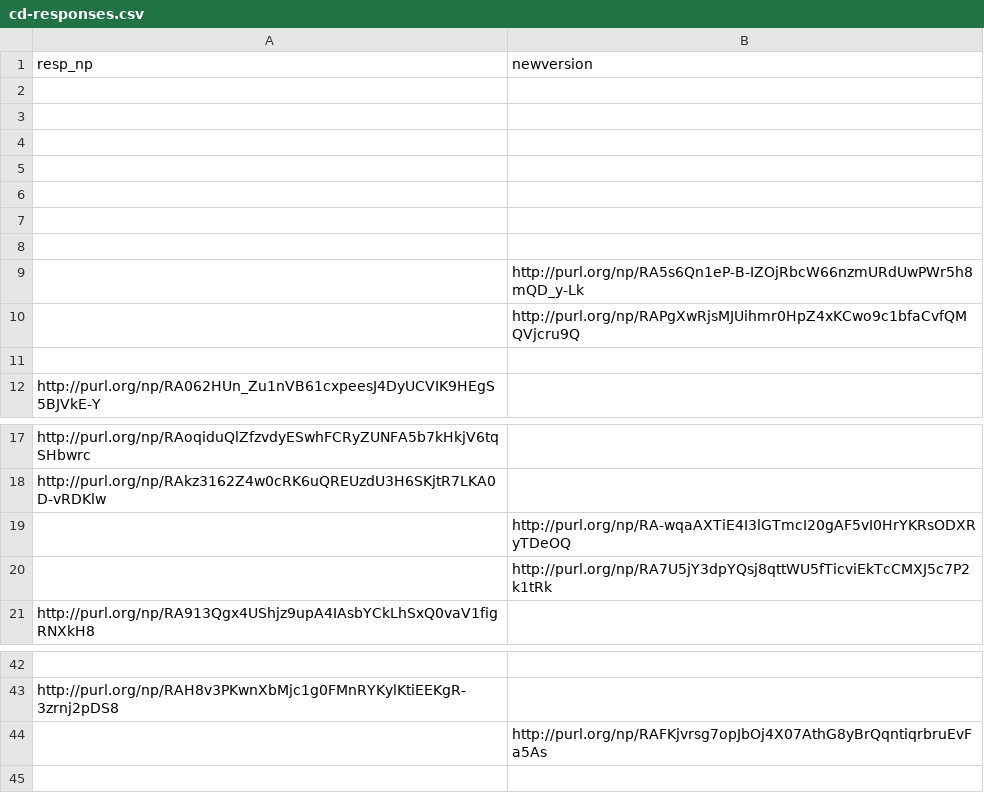
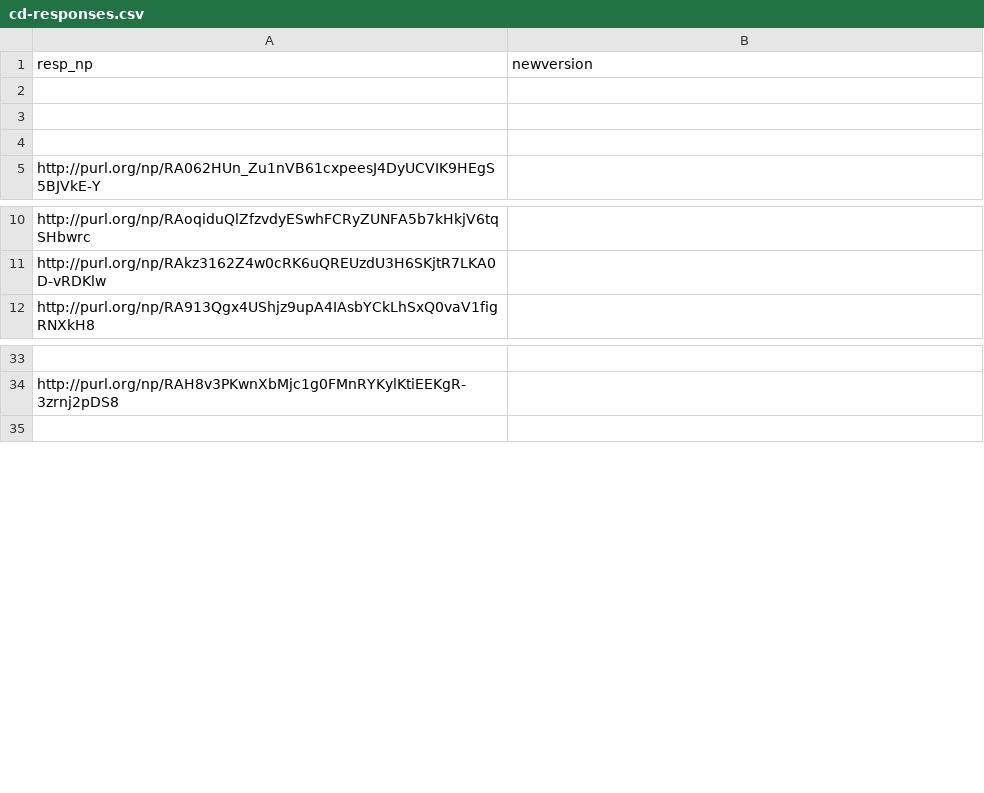
Before and after one commit to LaraHack/fpsi_analytics, a CSV file: sparql-results/cd-responses.csv, drawn as a sheet; only a part is shown, gaps mark what is left out; the diff names each change by its address in the sheet, - before the commit and + after, or states it on an @@ line.

```diff
--- a/sparql-results/cd-responses.csv
+++ b/sparql-results/cd-responses.csv
-row 5: (empty)
-row 6: (empty)
-row 7: (empty)
-row 8: (empty)
-row 9:  | http://purl.org/np/RA5s6Qn1eP-B-IZOjRbcW66nzmURdUwPWr5h8mQD_y-Lk
-row 10:  | http://purl.org/np/RAPgXwRjsMJUihmr0HpZ4xKCwo9c1bfaCvfQMQVjcru9Q
-row 11: (empty)
-row 19:  | http://purl.org/np/RA-wqaAXTiE4I3lGTmcI20gAF5vI0HrYKRsODXRyTDeOQ
-row 20:  | http://purl.org/np/RA7U5jY3dpYQsj8qttWU5fTicviEkTcCMXJ5c7P2k1tRk
-row 44:  | http://purl.org/np/RAFKjvrsg7opJbOj4X07AthG8yBrQqntiqrbruEvFa5As
```
Also changed, not shown: sparql-results/review-to-superpattern.csv, 3 other files.
